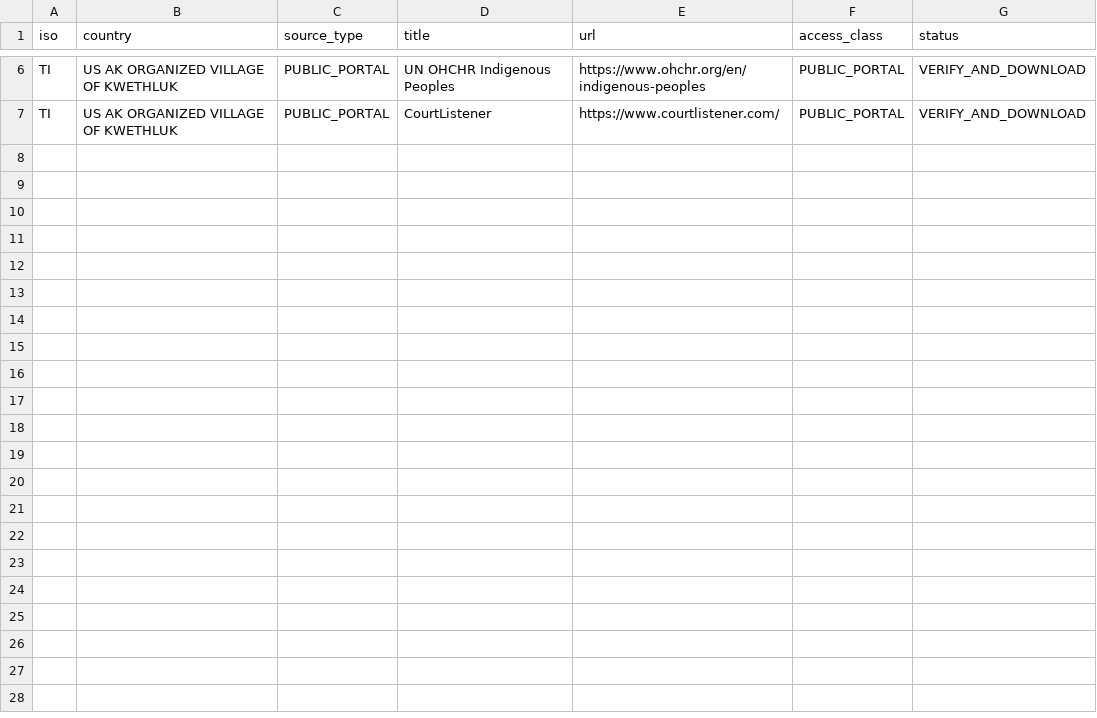
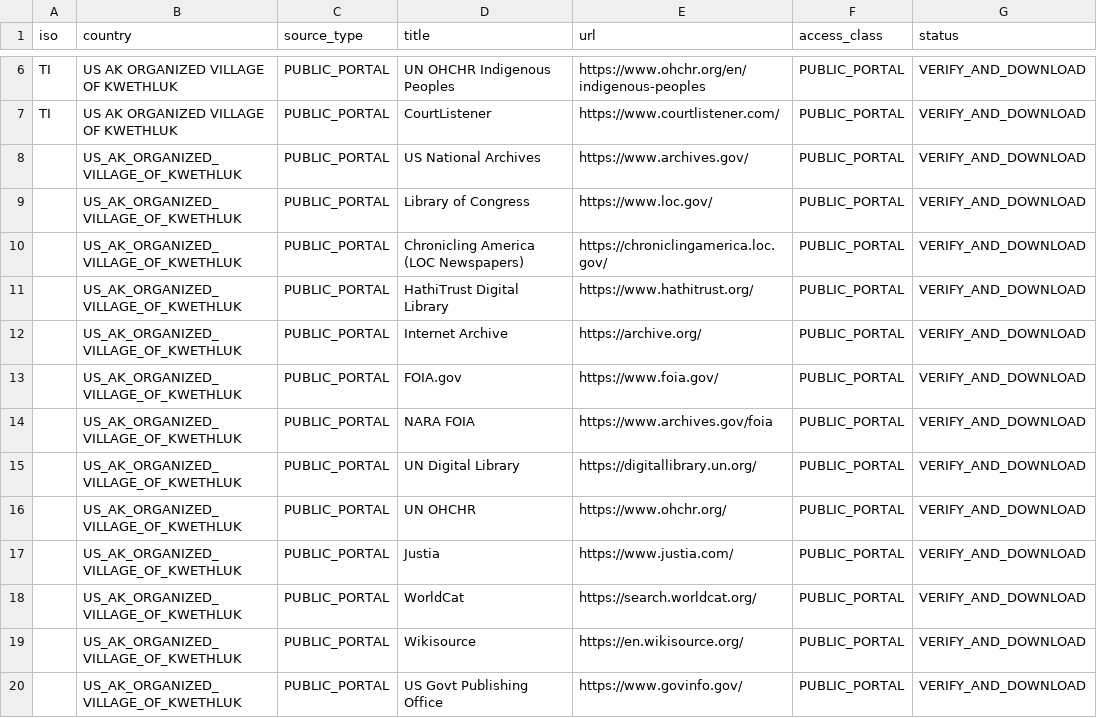
Before and after one commit to GlobalRestitutionAlliance/turtle-island-us-ak-organized-village-of-kwethluk-master-litigation, a CSV file: 03_Evidentiary_Exhibits/PRIMARY_PUBLIC_SOURCES.csv, drawn as a sheet; only a part is shown, gaps mark what is left out.

Commit message:
Expand primary public source registries (Batch 2)

```diff
--- a/03_Evidentiary_Exhibits/PRIMARY_PUBLIC_SOURCES.csv
+++ b/03_Evidentiary_Exhibits/PRIMARY_PUBLIC_SOURCES.csv
@@ -7 +7,14 @@ TI,US AK ORGANIZED VILLAGE OF KWETHLUK,PUBLIC_PORTAL,UN OHCHR Indigenous Peoples
 TI,US AK ORGANIZED VILLAGE OF KWETHLUK,PUBLIC_PORTAL,CourtListener,https://www.courtlistener.com/,PUBLIC_PORTAL,VERIFY_AND_DOWNLOAD
+,US_AK_ORGANIZED_VILLAGE_OF_KWETHLUK,PUBLIC_PORTAL,US National Archives,https://www.archives.gov/,PUBLIC_PORTAL,VERIFY_AND_DOWNLOAD
+,US_AK_ORGANIZED_VILLAGE_OF_KWETHLUK,PUBLIC_PORTAL,Library of Congress,https://www.loc.gov/,PUBLIC_PORTAL,VERIFY_AND_DOWNLOAD
+,US_AK_ORGANIZED_VILLAGE_OF_KWETHLUK,PUBLIC_PORTAL,Chronicling America (LOC Newspapers),https://chroniclingamerica.loc.gov/,PUBLIC_PORTAL,VERIFY_AND_DOWNLOAD
+,US_AK_ORGANIZED_VILLAGE_OF_KWETHLUK,PUBLIC_PORTAL,HathiTrust Digital Library,https://www.hathitrust.org/,PUBLIC_PORTAL,VERIFY_AND_DOWNLOAD
+,US_AK_ORGANIZED_VILLAGE_OF_KWETHLUK,PUBLIC_PORTAL,Internet Archive,https://archive.org/,PUBLIC_PORTAL,VERIFY_AND_DOWNLOAD
+,US_AK_ORGANIZED_VILLAGE_OF_KWETHLUK,PUBLIC_PORTAL,FOIA.gov,https://www.foia.gov/,PUBLIC_PORTAL,VERIFY_AND_DOWNLOAD
+,US_AK_ORGANIZED_VILLAGE_OF_KWETHLUK,PUBLIC_PORTAL,NARA FOIA,https://www.archives.gov/foia,PUBLIC_PORTAL,VERIFY_AND_DOWNLOAD
+,US_AK_ORGANIZED_VILLAGE_OF_KWETHLUK,PUBLIC_PORTAL,UN Digital Library,https://digitallibrary.un.org/,PUBLIC_PORTAL,VERIFY_AND_DOWNLOAD
+,US_AK_ORGANIZED_VILLAGE_OF_KWETHLUK,PUBLIC_PORTAL,UN OHCHR,https://www.ohchr.org/,PUBLIC_PORTAL,VERIFY_AND_DOWNLOAD
+,US_AK_ORGANIZED_VILLAGE_OF_KWETHLUK,PUBLIC_PORTAL,Justia,https://www.justia.com/,PUBLIC_PORTAL,VERIFY_AND_DOWNLOAD
+,US_AK_ORGANIZED_VILLAGE_OF_KWETHLUK,PUBLIC_PORTAL,WorldCat,https://search.worldcat.org/,PUBLIC_PORTAL,VERIFY_AND_DOWNLOAD
+,US_AK_ORGANIZED_VILLAGE_OF_KWETHLUK,PUBLIC_PORTAL,Wikisource,https://en.wikisource.org/,PUBLIC_PORTAL,VERIFY_AND_DOWNLOAD
+,US_AK_ORGANIZED_VILLAGE_OF_KWETHLUK,PUBLIC_PORTAL,US Govt Publishing Office,https://www.govinfo.gov/,PUBLIC_PORTAL,VERIFY_AND_DOWNLOAD
```
Also changed, not shown: 2 other files.
